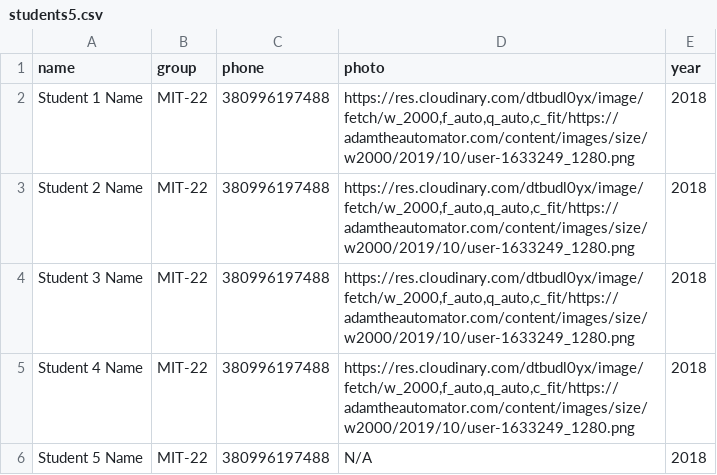
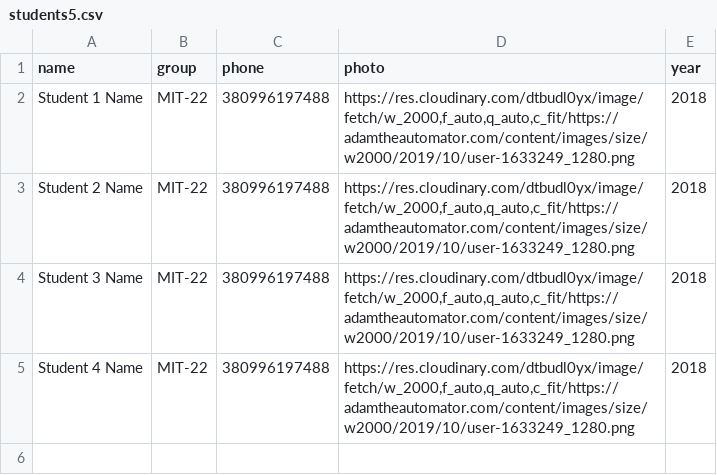
Before and after one commit to Utilka/152589, a CSV file: students5.csv, drawn as a sheet.

```diff
--- a/students5.csv
+++ b/students5.csv
@@ -5,2 +5 @@ name,group,phone,photo,year
 "Student 4 Name","MIT-22","380996197488","https://res.cloudinary.com/dtbudl0yx/image/fetch/w_2000,f_auto,q_auto,c_fit/https://adamtheautomator.com/content/images/size/w2000/2019/10/user-1633249_1280.png",2018
-"Student 5 Name","MIT-22","380996197488","N/A",2018
```
Also changed, not shown: 1 other file.
